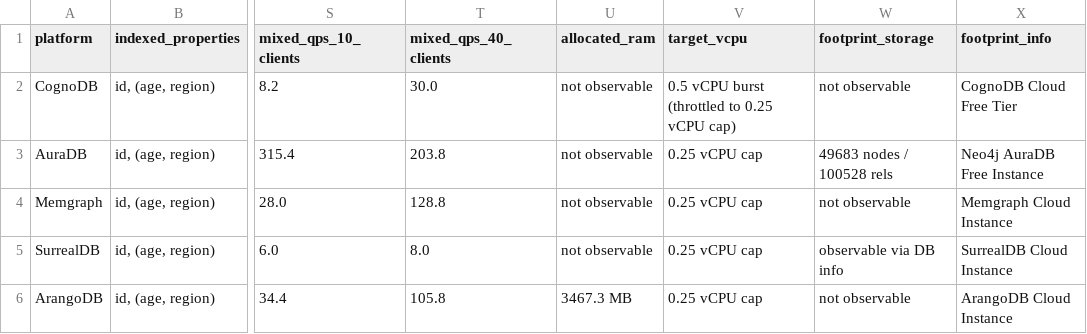
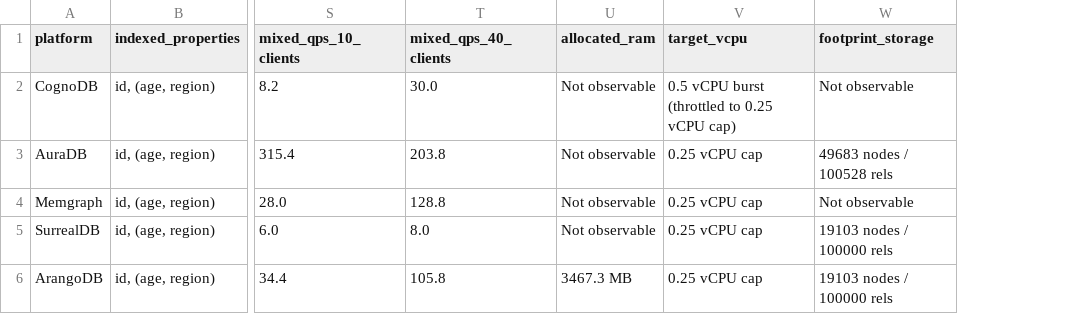
Before and after one commit to radhofan/kurabe, a CSV file: results/benchmark_results_matrix.csv, drawn as a sheet; only a part is shown, gaps mark what is left out; the diff names each change by its address in the sheet, - before the commit and + after, or states it on an @@ line.

```diff
--- a/results/benchmark_results_matrix.csv
+++ b/results/benchmark_results_matrix.csv
-column X (footprint_info), rows 2-6: CognoDB Cloud Free Tier | Neo4j AuraDB Free Instance | Memgraph Cloud Instance | SurrealDB Cloud Instance | ArangoDB Cloud Instance
-U2:U5 (allocated_ram): not observable
+U2:U5 (allocated_ram): Not observable
-W2 (footprint_storage): not observable
+W2 (footprint_storage): Not observable
-W4 (footprint_storage): not observable
+W4 (footprint_storage): Not observable
-W5 (footprint_storage): observable via DB info
+W5 (footprint_storage): 19103 nodes / 100000 rels
-W6 (footprint_storage): not observable
+W6 (footprint_storage): 19103 nodes / 100000 rels
```
Also changed, not shown: 6 other files.
